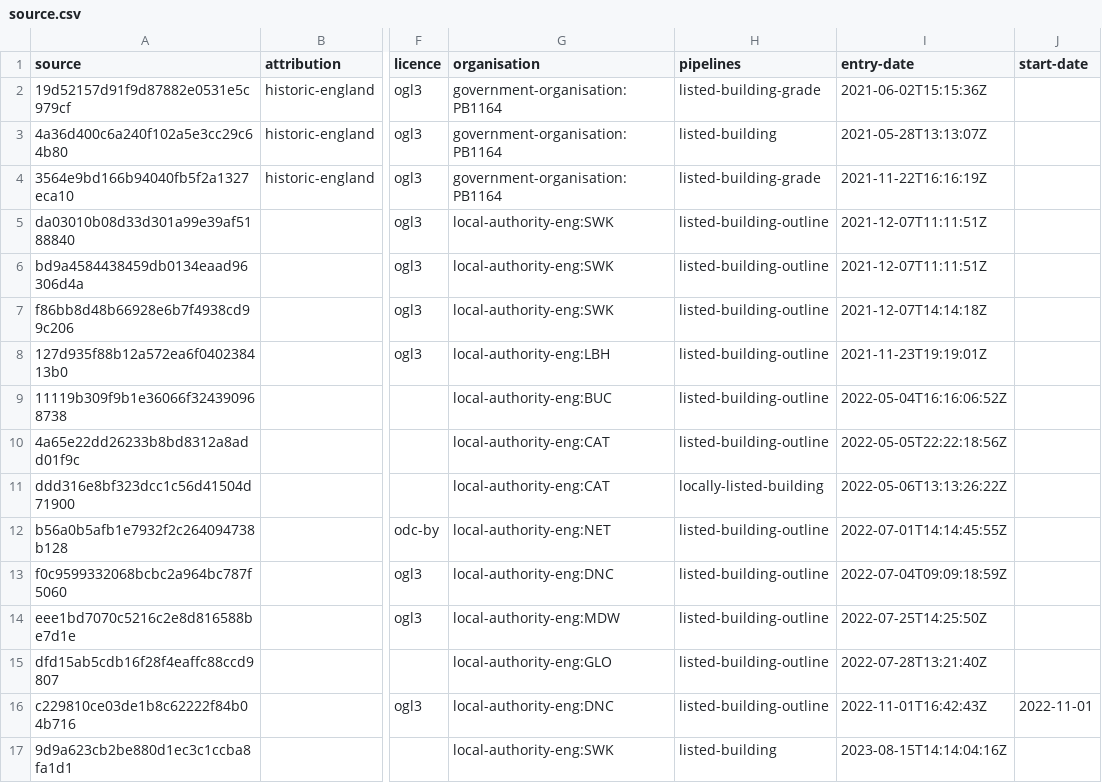
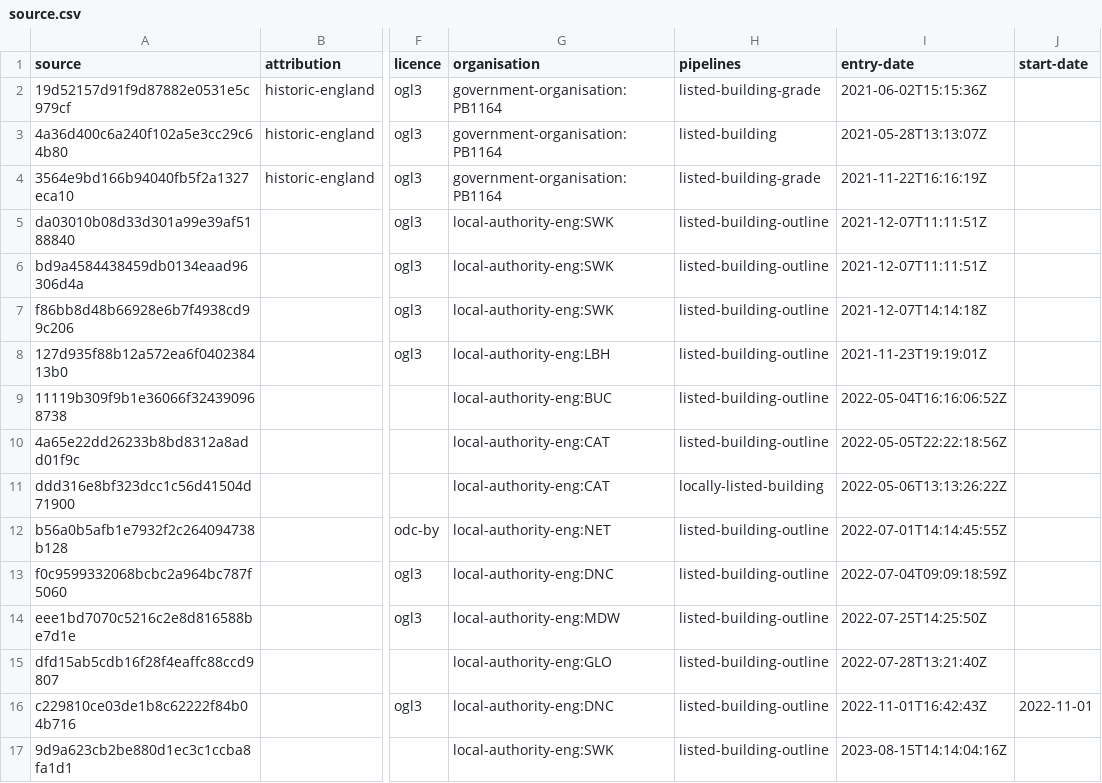
Before and after one commit to digital-land/listed-building-collection, a CSV file: collection/source.csv, drawn as a sheet; only a part is shown, gaps mark what is left out; the diff names each change by its address in the sheet, - before the commit and + after, or states it on an @@ line.

Commit message:
update pipeline name

```diff
--- a/collection/source.csv
+++ b/collection/source.csv
-H17 (pipelines): listed-building
+H17 (pipelines): listed-building-outline
```
